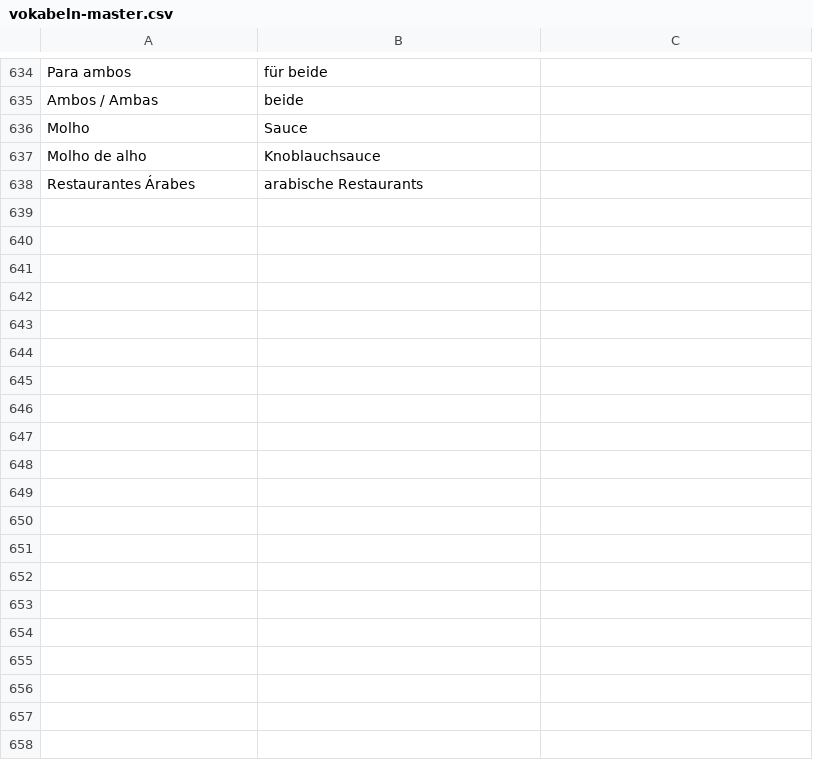
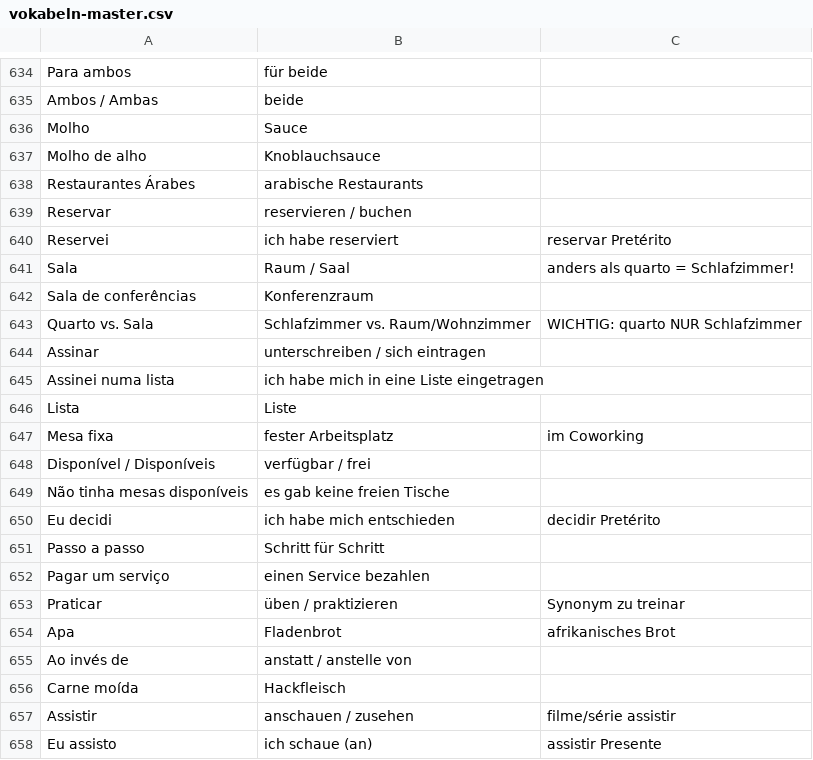
Before and after one commit to holymolymo/pt-teacher, a CSV file: vokabeln/vokabeln-master.csv, drawn as a sheet; only a part is shown, gaps mark what is left out; the diff covers the shown part only; the diff names each change by its address in the sheet, - before the commit and + after, or states it on an @@ line.

```diff
--- a/vokabeln/vokabeln-master.csv
+++ b/vokabeln/vokabeln-master.csv
+row 639: Reservar | reservieren / buchen
+row 640: Reservei | ich habe reserviert | reservar Pretérito
+row 641: Sala | Raum / Saal | anders als quarto = Schlafzimmer!
+row 642: Sala de conferências | Konferenzraum
+row 643: Quarto vs. Sala | Schlafzimmer vs. Raum/Wohnzimmer | WICHTIG: quarto NUR Schlafzimmer
+row 644: Assinar | unterschreiben / sich eintragen
+row 645: Assinei numa lista | ich habe mich in eine Liste eingetragen
+row 646: Lista | Liste
+row 647: Mesa fixa | fester Arbeitsplatz | im Coworking
+row 648: Disponível / Disponíveis | verfügbar / frei
+row 649: Não tinha mesas disponíveis | es gab keine freien Tische
+row 650: Eu decidi | ich habe mich entschieden | decidir Pretérito
+row 651: Passo a passo | Schritt für Schritt
+row 652: Pagar um serviço | einen Service bezahlen
+row 653: Praticar | üben / praktizieren | Synonym zu treinar
+row 654: Apa | Fladenbrot | afrikanisches Brot
+row 655: Ao invés de | anstatt / anstelle von
+row 656: Carne moída | Hackfleisch
+row 657: Assistir | anschauen / zusehen | filme/série assistir
+row 658: Eu assisto | ich schaue (an) | assistir Presente
```
Also changed, not shown: 24 added rows elsewhere in this file, 4 other files.
